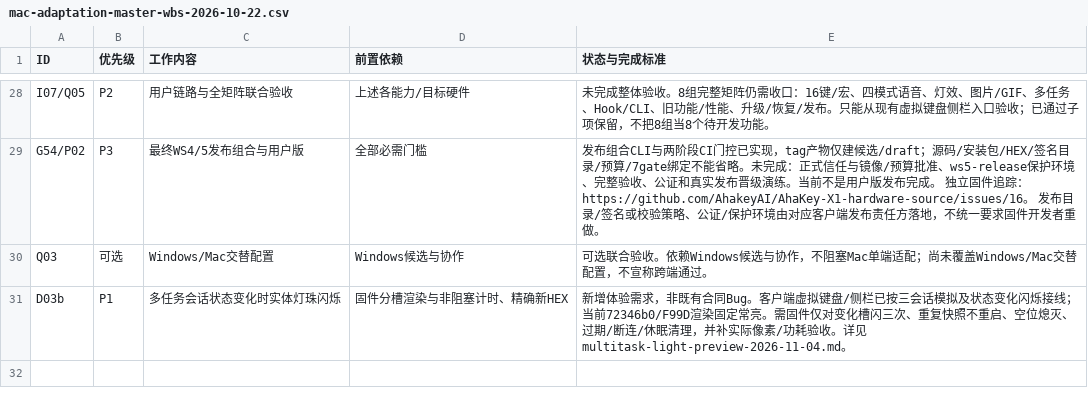
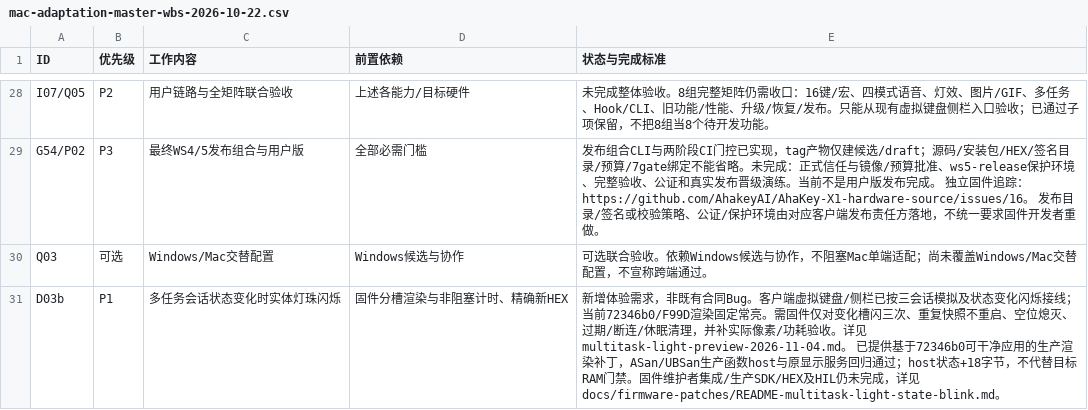
Before and after one commit to AhakeyAI/desktop, a CSV file: docs/ahastudio/mac-adaptation-master-wbs-2026-10-22.csv, drawn as a sheet; only a part is shown, gaps mark what is left out.

Commit message:
feat: prepare tested firmware patch for task state-change LED pulses

```diff
--- a/docs/ahastudio/mac-adaptation-master-wbs-2026-10-22.csv
+++ b/docs/ahastudio/mac-adaptation-master-wbs-2026-10-22.csv
@@ -30,2 +30,2 @@ G54/P02,P3,最终WS4/5发布组合与用户版,全部必需门槛,发布组合CL
 Q03,可选,Windows/Mac交替配置,Windows候选与协作,可选联合验收。依赖Windows候选与协作，不阻塞Mac单端适配；尚未覆盖Windows/Mac交替配置，不宣称跨端通过。
-D03b,P1,多任务会话状态变化时实体灯珠闪烁,固件分槽渲染与非阻塞计时、精确新HEX,新增体验需求，非既有合同Bug。客户端虚拟键盘/侧栏已按三会话模拟及状态变化闪烁接线；当前72346b0/F99D渲染固定常亮。需固件仅对变化槽闪三次、重复快照不重启、空位熄灭、过期/断连/休眠清理，并补实际像素/功耗验收。详见multitask-light-preview-2026-11-04.md。
+D03b,P1,多任务会话状态变化时实体灯珠闪烁,固件分槽渲染与非阻塞计时、精确新HEX,新增体验需求，非既有合同Bug。客户端虚拟键盘/侧栏已按三会话模拟及状态变化闪烁接线；当前72346b0/F99D渲染固定常亮。需固件仅对变化槽闪三次、重复快照不重启、空位熄灭、过期/断连/休眠清理，并补实际像素/功耗验收。详见multitask-light-preview-2026-11-04.md。 已提供基于72346b0可干净应用的生产渲染补丁，ASan/UBSan生产函数host与原显示服务回归通过；host状态+18字节，不代替目标RAM门禁。固件维护者集成/生产SDK/HEX及HIL仍未完成，详见docs/firmware-patches/README-multitask-light-state-blink.md。
```
Also changed, not shown: 6 other files.
